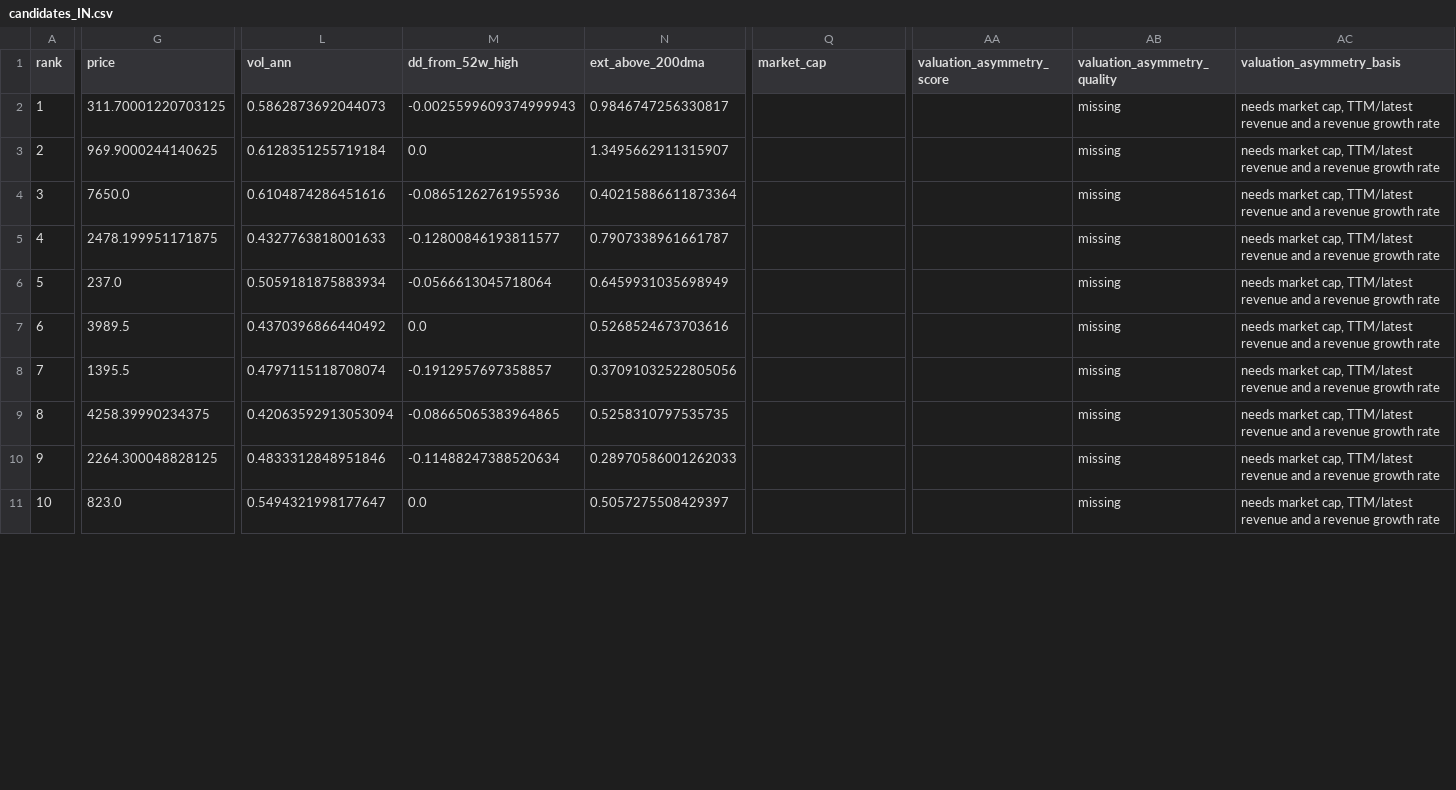
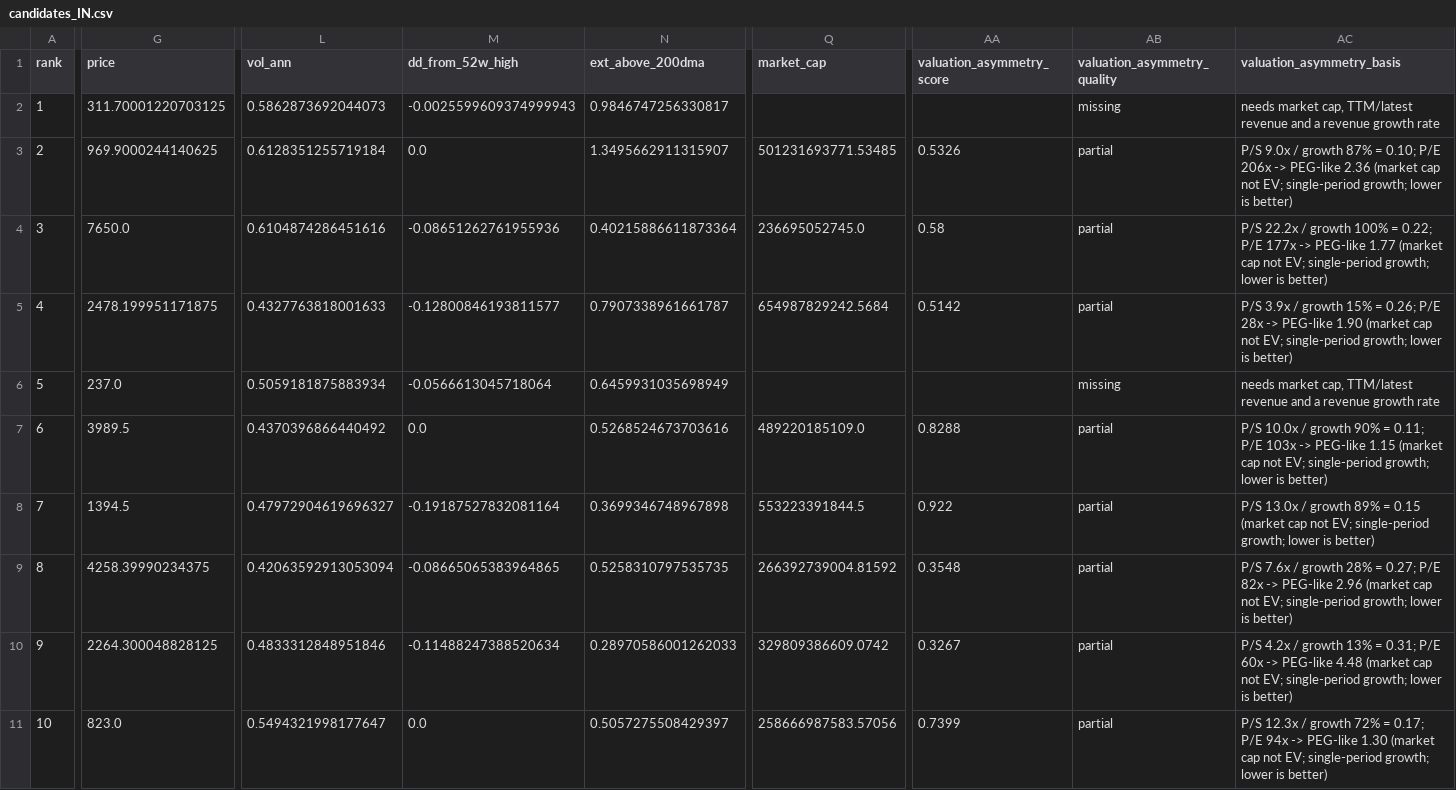
Before and after one commit to door2hari4work/multibagger-lab, a CSV file: research/candidates_IN.csv, drawn as a sheet; only a part is shown, gaps mark what is left out; the diff covers the shown part only; the diff names each change by its address in the sheet, - before the commit and + after, or states it on an @@ line.

```diff
--- a/research/candidates_IN.csv
+++ b/research/candidates_IN.csv
-Q3 (market_cap): (empty)
+Q3 (market_cap): 501231693771.53485
-AA3 (valuation_asymmetry_score): (empty)
+AA3 (valuation_asymmetry_score): 0.5326
-AB3:AB5 (valuation_asymmetry_quality): missing
+AB3:AB5 (valuation_asymmetry_quality): partial
-AC3 (valuation_asymmetry_basis): needs market cap, TTM/latest revenue and a revenue growth rate
+AC3 (valuation_asymmetry_basis): P/S 9.0x / growth 87% = 0.10; P/E 206x -> PEG-like 2.36 (market cap not EV; single-period growth; lower is better)
-Q4 (market_cap): (empty)
+Q4 (market_cap): 236695052745.0
-AA4 (valuation_asymmetry_score): (empty)
+AA4 (valuation_asymmetry_score): 0.58
-AC4 (valuation_asymmetry_basis): needs market cap, TTM/latest revenue and a revenue growth rate
+AC4 (valuation_asymmetry_basis): P/S 22.2x / growth 100% = 0.22; P/E 177x -> PEG-like 1.77 (market cap not EV; single-period growth; lower is better)
-Q5 (market_cap): (empty)
+Q5 (market_cap): 654987829242.5684
-AA5 (valuation_asymmetry_score): (empty)
+AA5 (valuation_asymmetry_score): 0.5142
-AC5 (valuation_asymmetry_basis): needs market cap, TTM/latest revenue and a revenue growth rate
+AC5 (valuation_asymmetry_basis): P/S 3.9x / growth 15% = 0.26; P/E 28x -> PEG-like 1.90 (market cap not EV; single-period growth; lower is better)
-Q7 (market_cap): (empty)
+Q7 (market_cap): 489220185109.0
-AA7 (valuation_asymmetry_score): (empty)
+AA7 (valuation_asymmetry_score): 0.8288
-AB7:AB11 (valuation_asymmetry_quality): missing
+AB7:AB11 (valuation_asymmetry_quality): partial
-AC7 (valuation_asymmetry_basis): needs market cap, TTM/latest revenue and a revenue growth rate
+AC7 (valuation_asymmetry_basis): P/S 10.0x / growth 90% = 0.11; P/E 103x -> PEG-like 1.15 (market cap not EV; single-period growth; lower is better)
-G8 (price): 1395.5
+G8 (price): 1394.5
-L8 (vol_ann): 0.4797115118708074
+L8 (vol_ann): 0.47972904619696327
-M8 (dd_from_52w_high): -0.1912957697358857
+M8 (dd_from_52w_high): -0.19187527832081164
-N8 (ext_above_200dma): 0.37091032522805056
+N8 (ext_above_200dma): 0.3699346748967898
-Q8 (market_cap): (empty)
+Q8 (market_cap): 553223391844.5
-AA8 (valuation_asymmetry_score): (empty)
+AA8 (valuation_asymmetry_score): 0.922
-AC8 (valuation_asymmetry_basis): needs market cap, TTM/latest revenue and a revenue growth rate
+AC8 (valuation_asymmetry_basis): P/S 13.0x / growth 89% = 0.15 (market cap not EV; single-period growth; lower is better)
-Q9 (market_cap): (empty)
+Q9 (market_cap): 266392739004.81592
-AA9 (valuation_asymmetry_score): (empty)
+AA9 (valuation_asymmetry_score): 0.3548
-AC9 (valuation_asymmetry_basis): needs market cap, TTM/latest revenue and a revenue growth rate
+AC9 (valuation_asymmetry_basis): P/S 7.6x / growth 28% = 0.27; P/E 82x -> PEG-like 2.96 (market cap not EV; single-period growth; lower is better)
-Q10 (market_cap): (empty)
+Q10 (market_cap): 329809386609.0742
-AA10 (valuation_asymmetry_score): (empty)
+AA10 (valuation_asymmetry_score): 0.3267
-AC10 (valuation_asymmetry_basis): needs market cap, TTM/latest revenue and a revenue growth rate
+AC10 (valuation_asymmetry_basis): P/S 4.2x / growth 13% = 0.31; P/E 60x -> PEG-like 4.48 (market cap not EV; single-period growth; lower is better)
-Q11 (market_cap): (empty)
+Q11 (market_cap): 258666987583.57056
-AA11 (valuation_asymmetry_score): (empty)
+AA11 (valuation_asymmetry_score): 0.7399
-AC11 (valuation_asymmetry_basis): needs market cap, TTM/latest revenue and a revenue growth rate
+AC11 (valuation_asymmetry_basis): P/S 12.3x / growth 72% = 0.17; P/E 94x -> PEG-like 1.30 (market cap not EV; single-period growth; lower is better)
```
Also changed, not shown: 120 edited cells elsewhere in this file, 14 other files.
